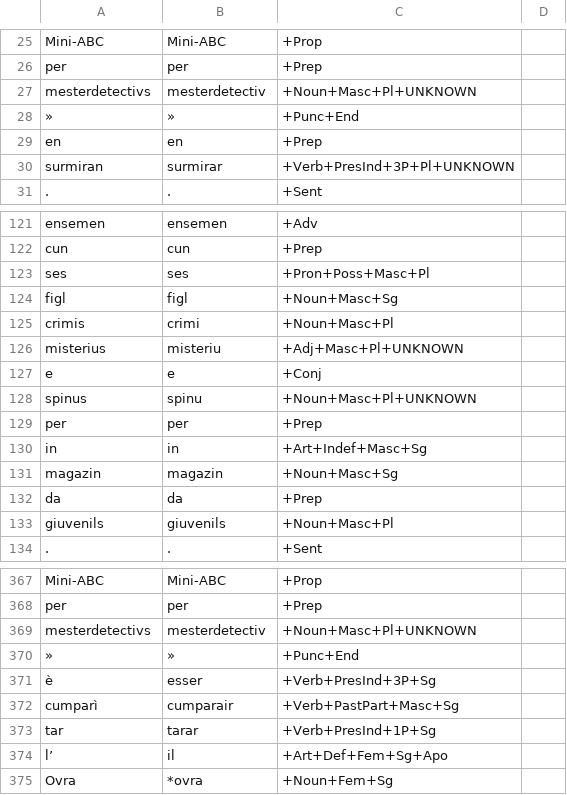
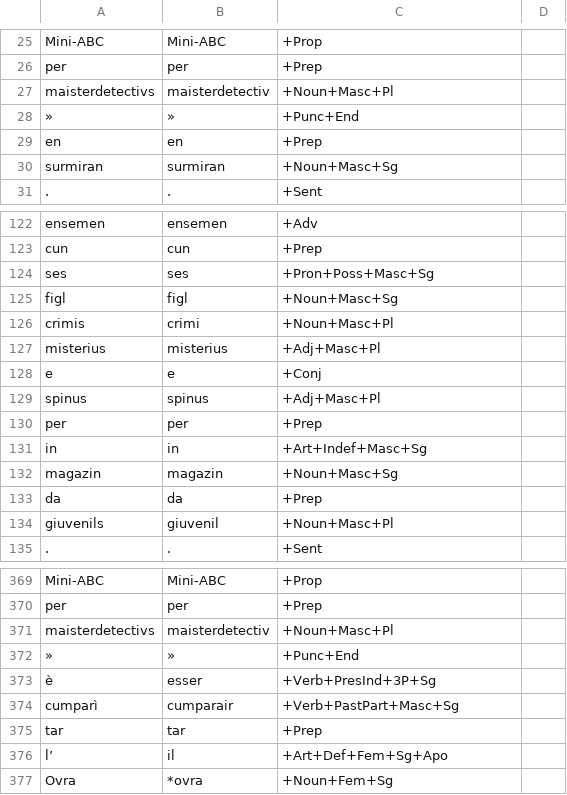
Before and after one commit to simon-clematide/rumantsch-grischun, a TSV file: crf-morphological-analyzer/train/rmquotidiana/1999-037244.tsv, drawn as a sheet; only a part is shown, gaps mark what is left out; the diff covers the shown part only.

```diff
--- a/crf-morphological-analyzer/train/rmquotidiana/1999-037244.tsv
+++ b/crf-morphological-analyzer/train/rmquotidiana/1999-037244.tsv
@@ -26,6 +26,6 @@ Mini-ABC	Mini-ABC	+Prop
 per	per	+Prep
-mesterdetectivs	mesterdetectiv	+Noun+Masc+Pl+UNKNOWN
+maisterdetectivs	maisterdetectiv	+Noun+Masc+Pl
 »	»	+Punc+End
 en	en	+Prep
-surmiran	surmirar	+Verb+PresInd+3P+Pl+UNKNOWN
+surmiran	surmiran	+Noun+Masc+Sg
 .	.	+Sent
@@ -122,8 +123,8 @@ ensemen	ensemen	+Adv
 cun	cun	+Prep
-ses	ses	+Pron+Poss+Masc+Pl
+ses	ses	+Pron+Poss+Masc+Sg
 figl	figl	+Noun+Masc+Sg
 crimis	crimi	+Noun+Masc+Pl
-misterius	misteriu	+Adj+Masc+Pl+UNKNOWN
+misterius	misterius	+Adj+Masc+Pl
 e	e	+Conj
-spinus	spinu	+Noun+Masc+Pl+UNKNOWN
+spinus	spinus	+Adj+Masc+Pl
 per	per	+Prep
@@ -132,3 +133,3 @@ magazin	magazin	+Noun+Masc+Sg
 da	da	+Prep
-giuvenils	giuvenils	+Noun+Masc+Pl
+giuvenils	giuvenil	+Noun+Masc+Pl
 .	.	+Sent
@@ -368,3 +370,3 @@ Mini-ABC	Mini-ABC	+Prop
 per	per	+Prep
-mesterdetectivs	mesterdetectiv	+Noun+Masc+Pl+UNKNOWN
+maisterdetectivs	maisterdetectiv	+Noun+Masc+Pl
 »	»	+Punc+End
@@ -372,3 +374,3 @@ mesterdetectivs	mesterdetectiv	+Noun+Masc+Pl+UNKNOWN
 cumparì	cumparair	+Verb+PastPart+Masc+Sg
-tar	tarar	+Verb+PresInd+1P+Sg
+tar	tar	+Prep
 l’	il	+Art+Def+Fem+Sg+Apo
```
Also changed, not shown: 2 added rows and 70 edited cells elsewhere in this file.
